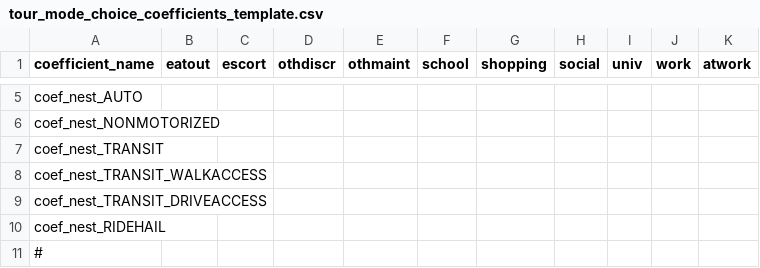
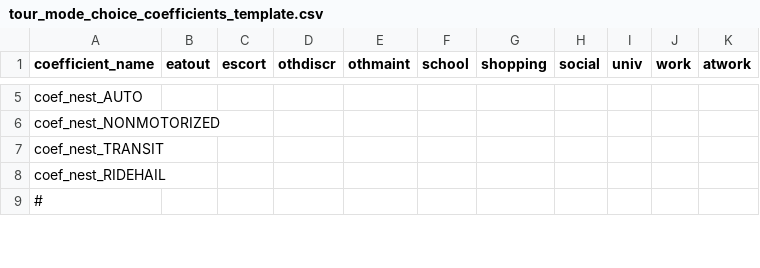
Before and after one commit to CMAP-REPOS/cmap_abm, a CSV file: activitysim/config_3z_newmc/tour_mode_choice_coefficients_template.csv, drawn as a sheet; only a part is shown, gaps mark what is left out; the diff names each change by its address in the sheet, - before the commit and + after, or states it on an @@ line.

```diff
--- a/activitysim/config_3z_newmc/tour_mode_choice_coefficients_template.csv
+++ b/activitysim/config_3z_newmc/tour_mode_choice_coefficients_template.csv
-row 8: coef_nest_TRANSIT_WALKACCESS
-row 9: coef_nest_TRANSIT_DRIVEACCESS
```
Also changed, not shown: activitysim/config_3z_newmc/tour_mode_choice.csv, activitysim/config_3z_newmc/tour_mode_choice_annotate_choosers_preprocessor.csv, 12 other files.
